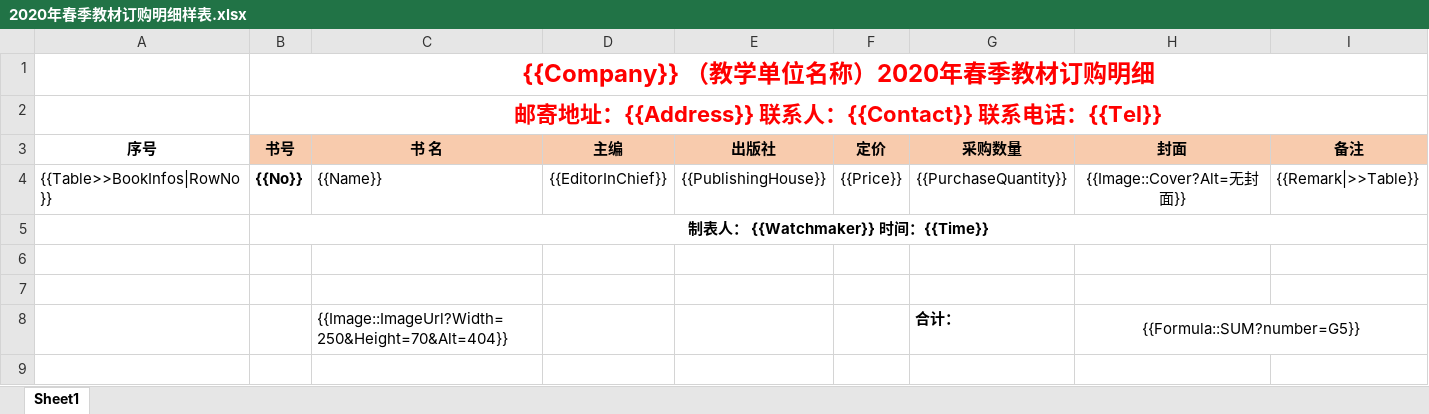
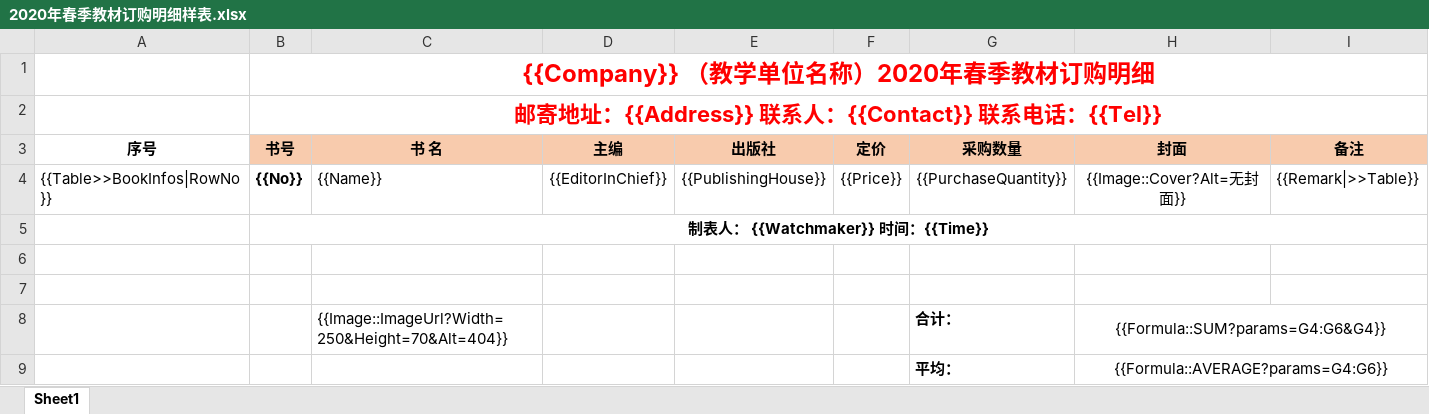
Before and after one commit to dotnetcore/Magicodes.IE, an Excel workbook: src/Magicodes.ExporterAndImporter.Tests/TestFiles/ExportTemplates/2020年春季教材订购明细样表.xlsx, sheet Sheet1, drawn as a sheet; values as stored, in another font and other column widths than the file's, no borders; the diff names each change by its address in the sheet, - before the commit and + after, or states it on an @@ line.

Commit message:
Added Excel template export support formula

```diff
--- a/src/Magicodes.ExporterAndImporter.Tests/TestFiles/ExportTemplates/2020年春季教材订购明细样表.xlsx (sheet Sheet1)
+++ b/src/Magicodes.ExporterAndImporter.Tests/TestFiles/ExportTemplates/2020年春季教材订购明细样表.xlsx (sheet Sheet1)
-H8 (封面): {{Formula::SUM?number=G5}}
+H8 (封面): {{Formula::SUM?params=G4:G6&G4}}
+row 9:  |  |  |  |  |  | 平均： | {{Formula::AVERAGE?params=G4:G6}}
```
Also changed, not shown: 1 other file.
